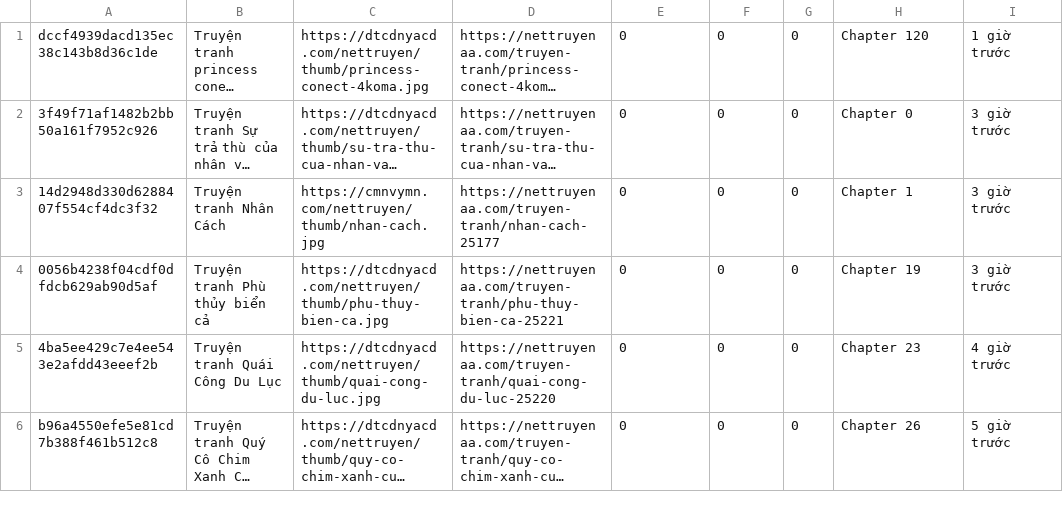
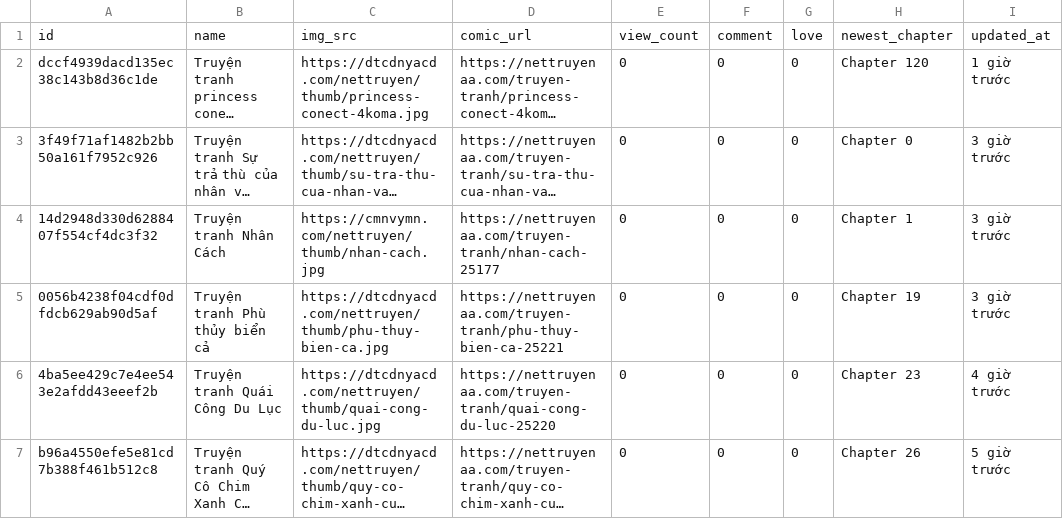
Before and after one commit to ANHVU280598/nettruyen-scrapping, a CSV file: ComicGeneral.csv, drawn as a sheet; only a part is shown; long unchanged cells end in …; the diff names each change by its address in the sheet, - before the commit and + after, or states it on an @@ line.

Commit message:
update csv

```diff
--- a/ComicGeneral.csv
+++ b/ComicGeneral.csv
+row 1: id | name | img_src | comic_url | view_count | comment | love | newest_chapter | updated_at
```
